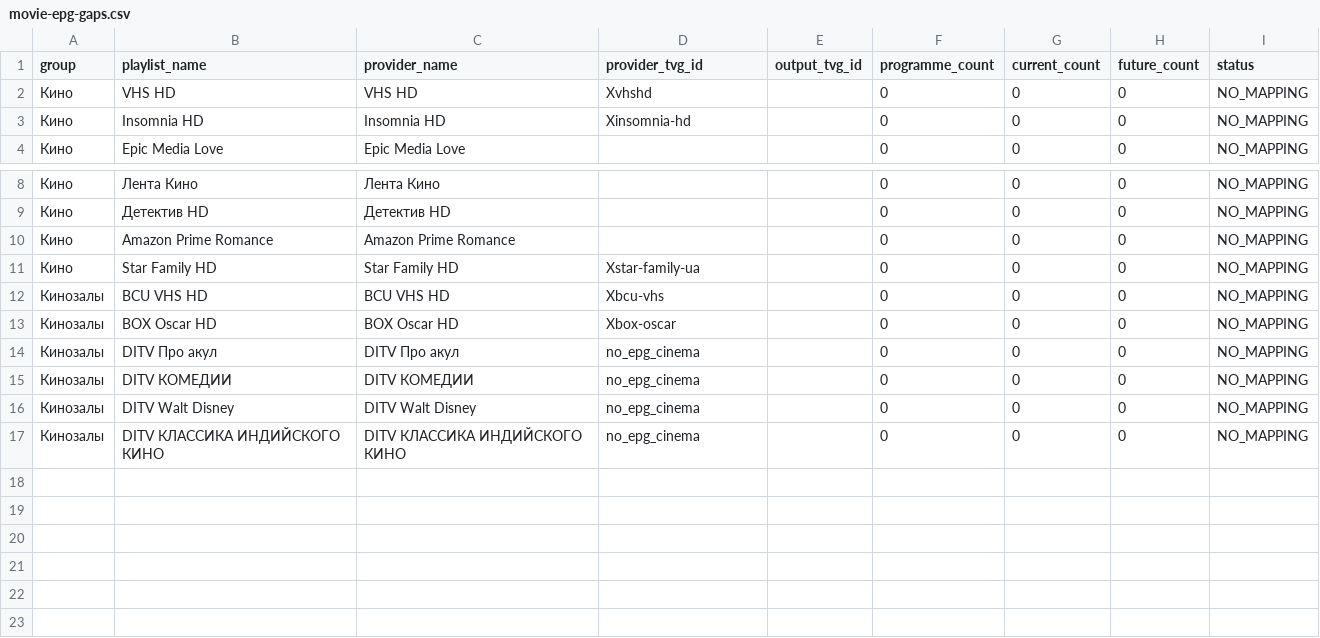
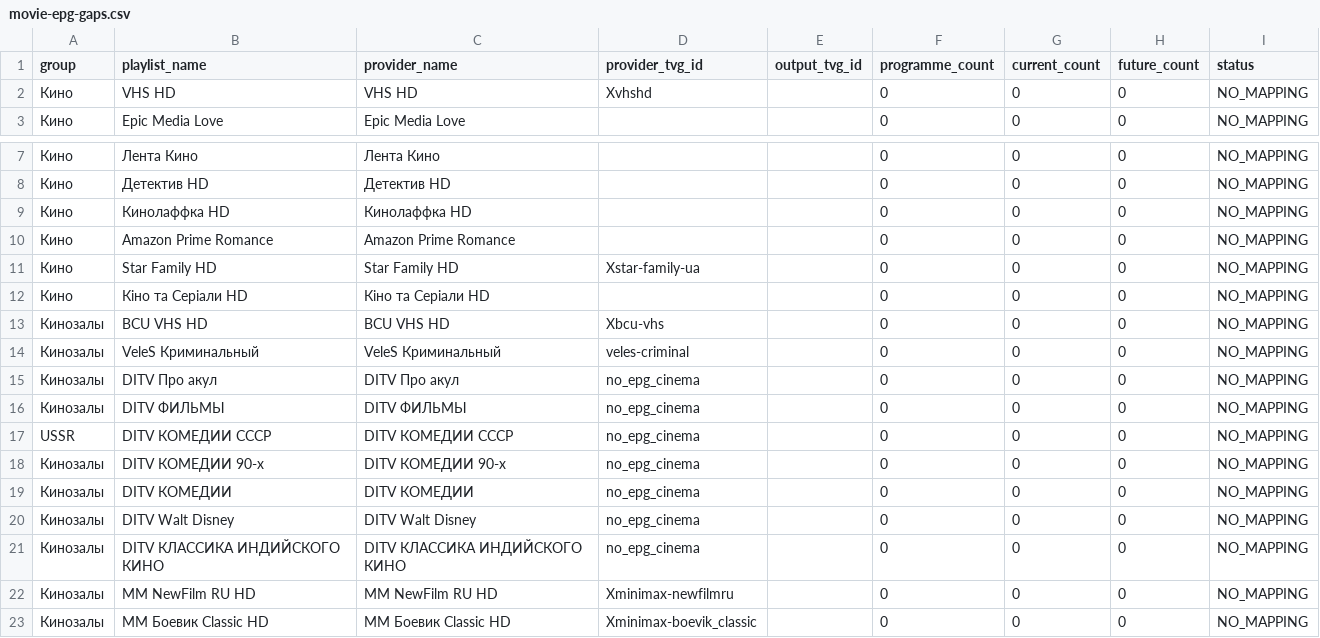
Before and after one commit to peter96son/iptv-epg-builder, a CSV file: output/movie-epg-gaps.csv, drawn as a sheet; only a part is shown, gaps mark what is left out.

```diff
--- a/output/movie-epg-gaps.csv
+++ b/output/movie-epg-gaps.csv
@@ -2,3 +2,2 @@ group,playlist_name,provider_name,provider_tvg_id,output_tvg_id,programme_count,
 Кино,VHS HD,VHS HD,Xvhshd,,0,0,0,NO_MAPPING
-Кино,Insomnia HD,Insomnia HD,Xinsomnia-hd,,0,0,0,NO_MAPPING
 Кино,Epic Media Love,Epic Media Love,,,0,0,0,NO_MAPPING
@@ -9,7 +8,12 @@ group,playlist_name,provider_name,provider_tvg_id,output_tvg_id,programme_count,
 Кино,Детектив HD,Детектив HD,,,0,0,0,NO_MAPPING
+Кино,Кинолаффка HD,Кинолаффка HD,,,0,0,0,NO_MAPPING
 Кино,Amazon Prime Romance,Amazon Prime Romance,,,0,0,0,NO_MAPPING
 Кино,Star Family HD,Star Family HD,Xstar-family-ua,,0,0,0,NO_MAPPING
+Кино,Кіно та Серіали HD,Кіно та Серіали HD,,,0,0,0,NO_MAPPING
 Кинозалы,BCU VHS HD,BCU VHS HD,Xbcu-vhs,,0,0,0,NO_MAPPING
-Кинозалы,BOX Oscar HD,BOX Oscar HD,Xbox-oscar,,0,0,0,NO_MAPPING
+Кинозалы,VeleS Криминальный,VeleS Криминальный,veles-criminal,,0,0,0,NO_MAPPING
 Кинозалы,DITV Про акул,DITV Про акул,no_epg_cinema,,0,0,0,NO_MAPPING
+Кинозалы,DITV ФИЛЬМЫ,DITV ФИЛЬМЫ,no_epg_cinema,,0,0,0,NO_MAPPING
+USSR,DITV КОМЕДИИ СССР,DITV КОМЕДИИ СССР,no_epg_cinema,,0,0,0,NO_MAPPING
+Кинозалы,DITV КОМЕДИИ 90-х,DITV КОМЕДИИ 90-х,no_epg_cinema,,0,0,0,NO_MAPPING
 Кинозалы,DITV КОМЕДИИ,DITV КОМЕДИИ,no_epg_cinema,,0,0,0,NO_MAPPING
@@ -17 +21,3 @@ group,playlist_name,provider_name,provider_tvg_id,output_tvg_id,programme_count,
 Кинозалы,DITV КЛАССИКА ИНДИЙСКОГО КИНО,DITV КЛАССИКА ИНДИЙСКОГО КИНО,no_epg_cinema,,0,0,0,NO_MAPPING
+Кинозалы,MM NewFilm RU HD,MM NewFilm RU HD,Xminimax-newfilmru,,0,0,0,NO_MAPPING
+Кинозалы,MM Боевик Classic HD,MM Боевик Classic HD,Xminimax-boevik_classic,,0,0,0,NO_MAPPING
```
Also changed, not shown: output/movie-epg-audit.csv, 6 other files.
